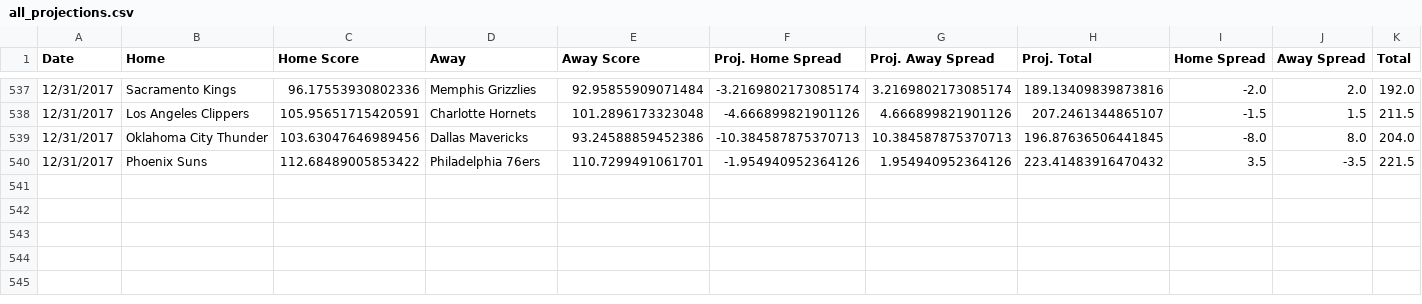
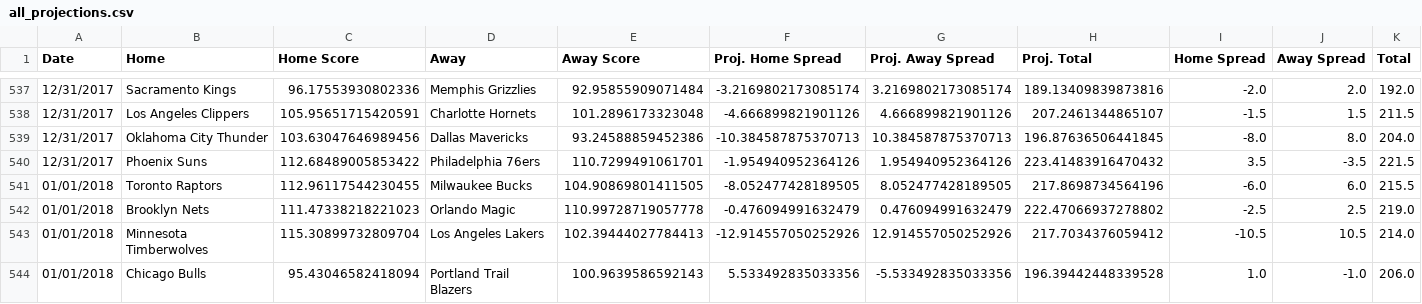
Before and after one commit to RyanOhara/SAM, a CSV file: all_projections.csv, drawn as a sheet; only a part is shown, gaps mark what is left out; rows hold the shown columns only; the diff names each change by its address in the sheet, - before the commit and + after, or states it on an @@ line.

Commit message:
todays projections, team and player updates

```diff
--- a/all_projections.csv
+++ b/all_projections.csv
+row 541: 01/01/2018 | Toronto Raptors | 112.96117544230455 | Milwaukee Bucks | 104.90869801411505 | -8.052477428189505 | 8.052477428189505 | 217.8698734564196 | -6.0 | 6.0 | 215.5
+row 542: 01/01/2018 | Brooklyn Nets | 111.47338218221023 | Orlando Magic | 110.99728719057778 | -0.476094991632479 | 0.476094991632479 | 222.47066937278802 | -2.5 | 2.5 | 219.0
+row 543: 01/01/2018 | Minnesota Timberwolves | 115.30899732809704 | Los Angeles Lakers | 102.39444027784413 | -12.914557050252926 | 12.914557050252926 | 217.7034376059412 | -10.5 | 10.5 | 214.0
+row 544: 01/01/2018 | Chicago Bulls | 95.43046582418094 | Portland Trail Blazers | 100.9639586592143 | 5.533492835033356 | -5.533492835033356 | 196.39442448339528 | 1.0 | -1.0 | 206.0
```
Also changed, not shown: injury_updates.csv, player_updates.csv, 1 other file.
